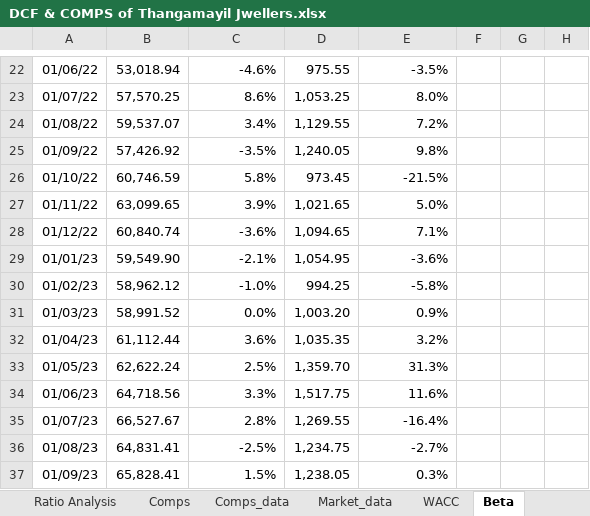
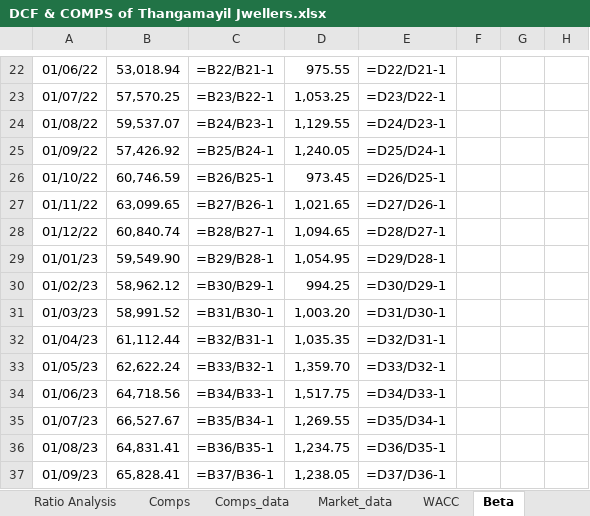
Before and after one commit to DV-AI-16/interview-prep, an Excel workbook: Thangamayil_DCF/DCF & COMPS of Thangamayil Jwellers.xlsx, sheet Beta, drawn as a sheet; only a part is shown, gaps mark what is left out; values as stored, in another font and other column widths than the file's, no borders; formulas without a stored value are shown as written; the diff covers the shown part only; the diff names each change by its address in the sheet, - before the commit and + after, or states it on an @@ line.

```diff
--- a/Thangamayil_DCF/DCF & COMPS of Thangamayil Jwellers.xlsx (sheet Beta)
+++ b/Thangamayil_DCF/DCF & COMPS of Thangamayil Jwellers.xlsx (sheet Beta)
-C22: -4.6%
+C22: =B22/B21-1
-E22: -3.5%
+E22: =D22/D21-1
-C23: 8.6%
+C23: =B23/B22-1
-E23: 8.0%
+E23: =D23/D22-1
-C24: 3.4%
+C24: =B24/B23-1
-E24: 7.2%
+E24: =D24/D23-1
-C25: -3.5%
+C25: =B25/B24-1
-E25: 9.8%
+E25: =D25/D24-1
-C26: 5.8%
+C26: =B26/B25-1
-E26: -21.5%
+E26: =D26/D25-1
-C27: 3.9%
+C27: =B27/B26-1
-E27: 5.0%
+E27: =D27/D26-1
-C28: -3.6%
+C28: =B28/B27-1
-E28: 7.1%
+E28: =D28/D27-1
-C29: -2.1%
+C29: =B29/B28-1
-E29: -3.6%
+E29: =D29/D28-1
-C30: -1.0%
+C30: =B30/B29-1
-E30: -5.8%
+E30: =D30/D29-1
-C31: 0.0%
+C31: =B31/B30-1
-E31: 0.9%
+E31: =D31/D30-1
-C32: 3.6%
+C32: =B32/B31-1
-E32: 3.2%
+E32: =D32/D31-1
-C33: 2.5%
+C33: =B33/B32-1
-E33: 31.3%
+E33: =D33/D32-1
-C34: 3.3%
+C34: =B34/B33-1
-E34: 11.6%
+E34: =D34/D33-1
-C35: 2.8%
+C35: =B35/B34-1
-E35: -16.4%
+E35: =D35/D34-1
-C36: -2.5%
+C36: =B36/B35-1
-E36: -2.7%
+E36: =D36/D35-1
-C37: 1.5%
+C37: =B37/B36-1
-E37: 0.3%
+E37: =D37/D36-1
```
Also changed, not shown: 90 edited cells elsewhere in this sheet, sheet Model, sheet Ratio Analysis, sheet Historical, sheet Comps, sheet WACC, sheet Scenario, 4 more sheets, charts or pictures, 2 other files.
